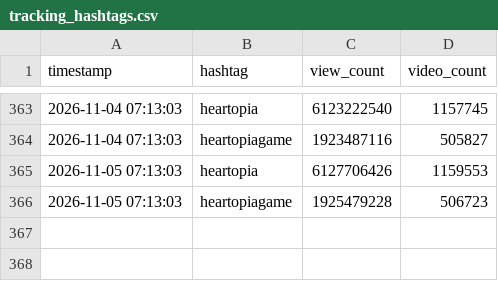
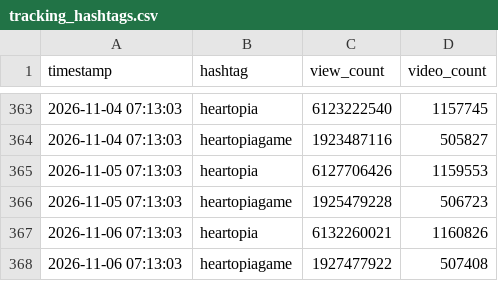
Before and after one commit to as167888/tiktok-scraper, a CSV file: tracking_hashtags.csv, drawn as a sheet; only a part is shown, gaps mark what is left out.

```diff
--- a/tracking_hashtags.csv
+++ b/tracking_hashtags.csv
@@ -366 +366,3 @@ timestamp,hashtag,view_count,video_count
 2026-11-05 07:13:03,heartopiagame,1925479228,506723
+2026-11-06 07:13:03,heartopia,6132260021,1160826
+2026-11-06 07:13:03,heartopiagame,1927477922,507408
```
Also changed, not shown: 1 other file.
